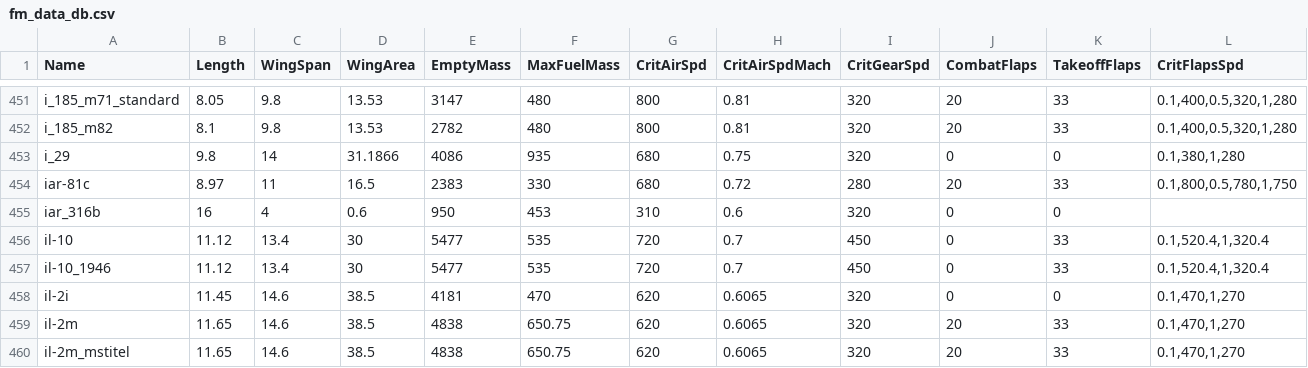
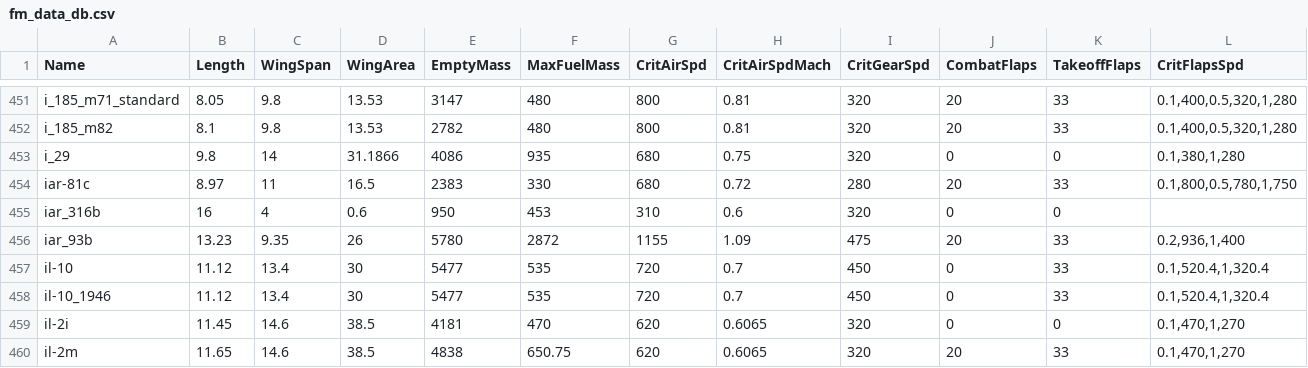
Before and after one commit to MeSoftHorny/WTRTI-Data, a CSV file: FM/fm_data_db.csv, drawn as a sheet; only a part is shown, gaps mark what is left out; the shorter side is filled out with more unchanged rows; rows hold the shown columns only; the diff names each change by its address in the sheet, - before the commit and + after, or states it on an @@ line.

```diff
--- a/FM/fm_data_db.csv
+++ b/FM/fm_data_db.csv
+row 456: iar_93b | 13.23 | 9.35 | 26 | 5780 | 2872 | 1155 | 1.09 | 475 | 20 | 33 | 0.2,936,1,400
```
Also changed, not shown: FM/fm_names_db.csv, 1 other file.
